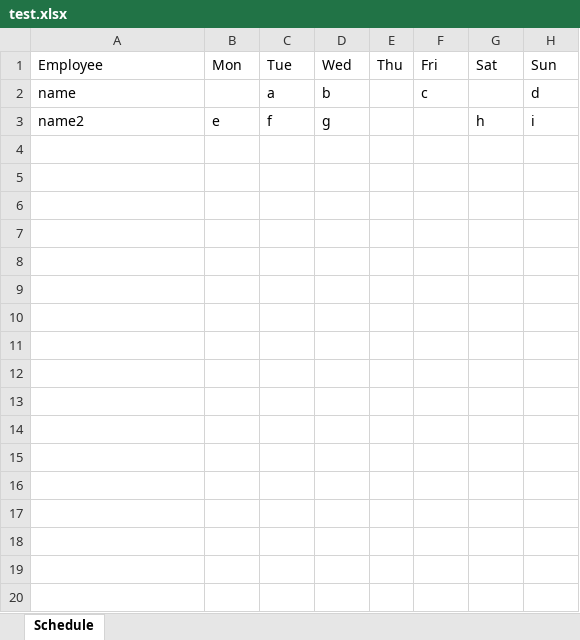
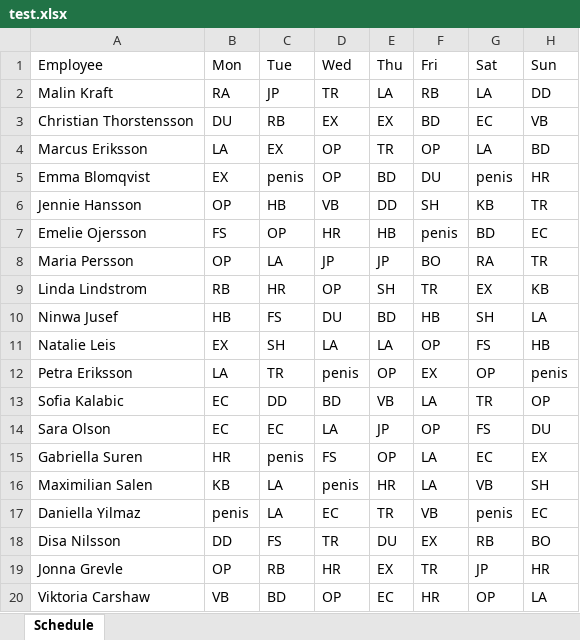
Before and after one commit to ben-knepper/csc450-ctd, an Excel workbook: test.xlsx, sheet Schedule, drawn as a sheet; only a part is shown; values as stored, in another font and other column widths than the file's, no borders; removed rows and columns are numbered as before the commit, all else as after; the diff covers the shown part only; the diff names each change by its address in the sheet, - before the commit and + after, or states it on an @@ line.

Commit message:
Added Excel Export functionality to the menu

```diff
--- a/test.xlsx (sheet Schedule)
+++ b/test.xlsx (sheet Schedule)
-row 2: name |  | a | b |  | c |  | d
-row 3: name2 | e | f | g |  |  | h | i
+row 2: Malin Kraft | RA | JP | TR | LA | RB | LA | DD
+row 3: Christian Thorstensson | DU | RB | EX | EX | BD | EC | VB
+row 4: Marcus Eriksson | LA | EX | OP | TR | OP | LA | BD
+row 5: Emma Blomqvist | EX | penis | OP | BD | DU | penis | HR
+row 6: Jennie Hansson | OP | HB | VB | DD | SH | KB | TR
+row 7: Emelie Ojersson | FS | OP | HR | HB | penis | BD | EC
+row 8: Maria Persson | OP | LA | JP | JP | BO | RA | TR
+row 9: Linda Lindstrom | RB | HR | OP | SH | TR | EX | KB
+row 10: Ninwa Jusef | HB | FS | DU | BD | HB | SH | LA
+row 11: Natalie Leis | EX | SH | LA | LA | OP | FS | HB
+row 12: Petra Eriksson | LA | TR | penis | OP | EX | OP | penis
+row 13: Sofia Kalabic | EC | DD | BD | VB | LA | TR | OP
+row 14: Sara Olson | EC | EC | LA | JP | OP | FS | DU
+row 15: Gabriella Suren | HR | penis | FS | OP | LA | EC | EX
+row 16: Maximilian Salen | KB | LA | penis | HR | LA | VB | SH
+row 17: Daniella Yilmaz | penis | LA | EC | TR | VB | penis | EC
+row 18: Disa Nilsson | DD | FS | TR | DU | EX | RB | BO
+row 19: Jonna Grevle | OP | RB | HR | EX | TR | JP | HR
+row 20: Viktoria Carshaw | VB | BD | OP | EC | HR | OP | LA
```
Also changed, not shown: 21 added rows elsewhere in this sheet, 1 other file.
